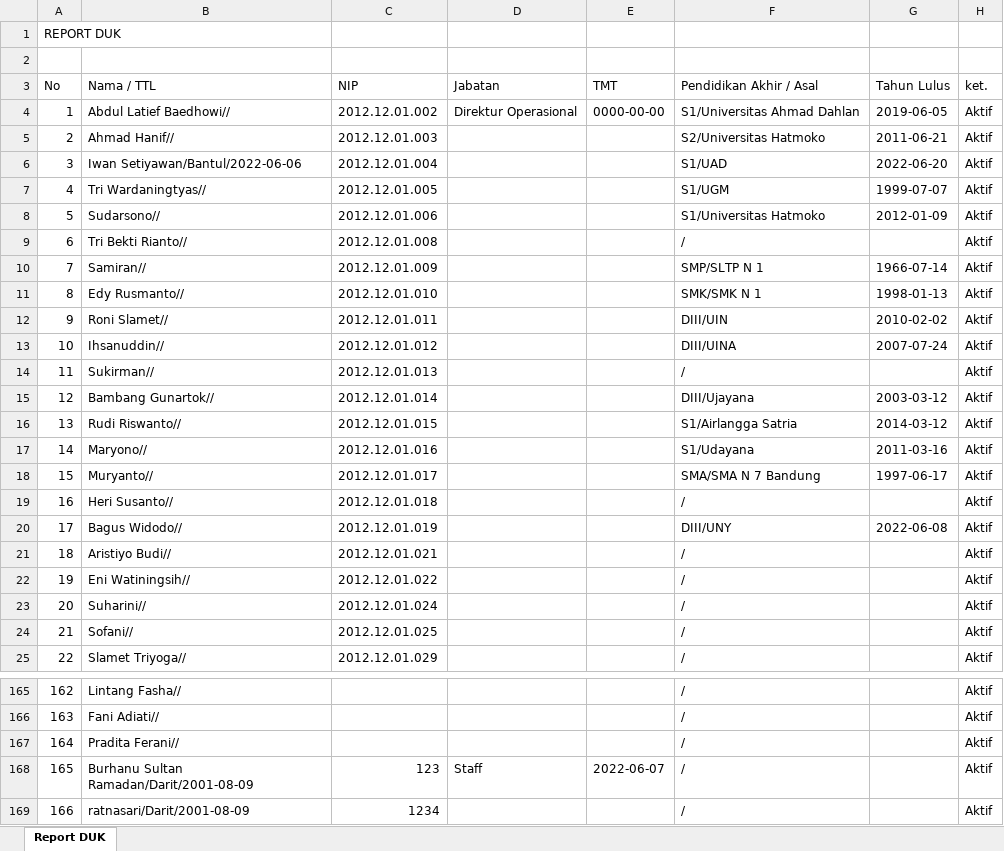
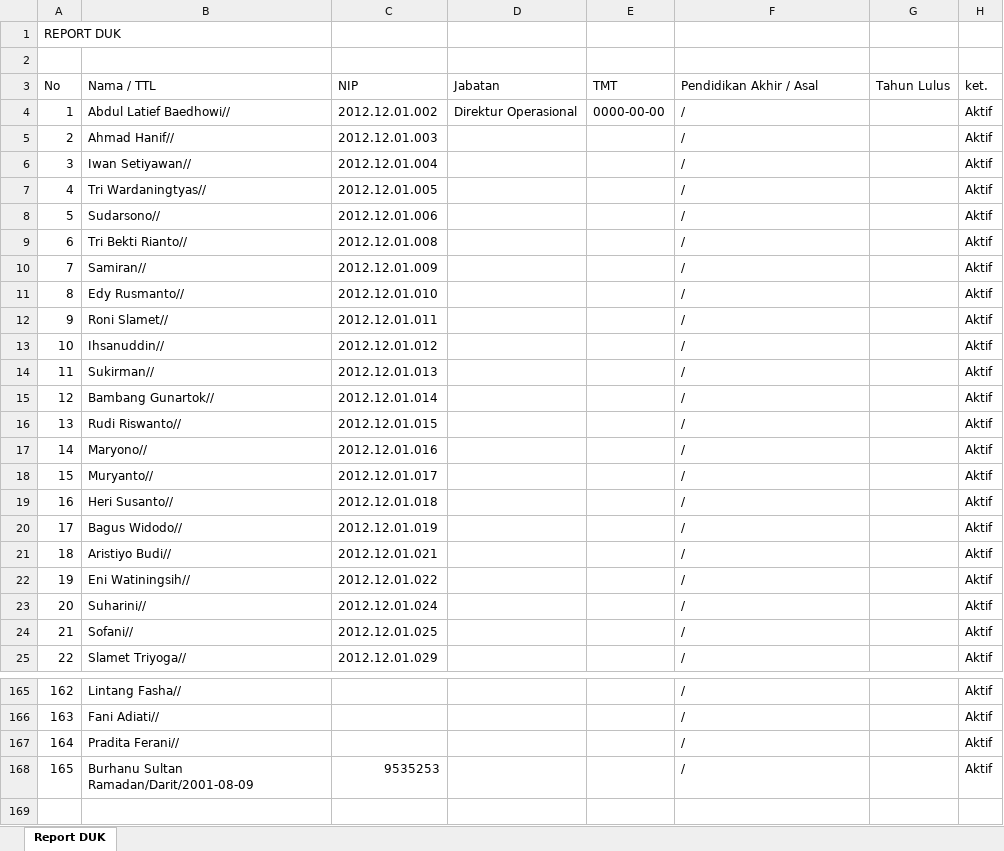
Before and after one commit to FadelNurAkhmad/Simpeg_PT_Gramasurya, an Excel workbook: assets/excel/Report DUK.xlsx, sheet Report DUK, drawn as a sheet; only a part is shown, gaps mark what is left out; values as stored, in another font and other column widths than the file's, no borders; removed rows and columns are numbered as before the commit, all else as after; the diff covers the shown part only; the diff names each change by its address in the sheet, - before the commit and + after, or states it on an @@ line.

```diff
--- a/assets/excel/Report DUK.xlsx (sheet Report DUK)
+++ b/assets/excel/Report DUK.xlsx (sheet Report DUK)
-F4 (Pendidikan Akhir / Asal): S1/Universitas Ahmad Dahlan
+F4 (Pendidikan Akhir / Asal): /
-G4 (Tahun Lulus): 2019-06-05
+G4 (Tahun Lulus): (empty)
-F5 (Pendidikan Akhir / Asal): S2/Universitas Hatmoko
+F5 (Pendidikan Akhir / Asal): /
-G5 (Tahun Lulus): 2011-06-21
+G5 (Tahun Lulus): (empty)
-row 6: 3 | Iwan Setiyawan/Bantul/2022-06-06 | 2012.12.01.004 |  |  | S1/UAD | 2022-06-20 | Aktif
+row 6: 3 | Iwan Setiyawan// | 2012.12.01.004 |  |  | / |  | Aktif
-F7 (Pendidikan Akhir / Asal): S1/UGM
+F7 (Pendidikan Akhir / Asal): /
-G7 (Tahun Lulus): 1999-07-07
+G7 (Tahun Lulus): (empty)
-F8 (Pendidikan Akhir / Asal): S1/Universitas Hatmoko
+F8 (Pendidikan Akhir / Asal): /
-G8 (Tahun Lulus): 2012-01-09
+G8 (Tahun Lulus): (empty)
-F10 (Pendidikan Akhir / Asal): SMP/SLTP N 1
+F10 (Pendidikan Akhir / Asal): /
-G10 (Tahun Lulus): 1966-07-14
+G10 (Tahun Lulus): (empty)
-F11 (Pendidikan Akhir / Asal): SMK/SMK N 1
+F11 (Pendidikan Akhir / Asal): /
-G11 (Tahun Lulus): 1998-01-13
+G11 (Tahun Lulus): (empty)
-F12 (Pendidikan Akhir / Asal): DIII/UIN
+F12 (Pendidikan Akhir / Asal): /
-G12 (Tahun Lulus): 2010-02-02
+G12 (Tahun Lulus): (empty)
-F13 (Pendidikan Akhir / Asal): DIII/UINA
+F13 (Pendidikan Akhir / Asal): /
-G13 (Tahun Lulus): 2007-07-24
+G13 (Tahun Lulus): (empty)
-F15 (Pendidikan Akhir / Asal): DIII/Ujayana
+F15 (Pendidikan Akhir / Asal): /
-G15 (Tahun Lulus): 2003-03-12
+G15 (Tahun Lulus): (empty)
-F16 (Pendidikan Akhir / Asal): S1/Airlangga Satria
+F16 (Pendidikan Akhir / Asal): /
-G16 (Tahun Lulus): 2014-03-12
+G16 (Tahun Lulus): (empty)
-F17 (Pendidikan Akhir / Asal): S1/Udayana
+F17 (Pendidikan Akhir / Asal): /
-G17 (Tahun Lulus): 2011-03-16
+G17 (Tahun Lulus): (empty)
-F18 (Pendidikan Akhir / Asal): SMA/SMA N 7 Bandung
+F18 (Pendidikan Akhir / Asal): /
-G18 (Tahun Lulus): 1997-06-17
+G18 (Tahun Lulus): (empty)
-F20 (Pendidikan Akhir / Asal): DIII/UNY
+F20 (Pendidikan Akhir / Asal): /
-G20 (Tahun Lulus): 2022-06-08
+G20 (Tahun Lulus): (empty)
-C168 (NIP): 123
+C168 (NIP): 9535253
-D168 (Jabatan): Staff
+D168 (Jabatan): (empty)
-E168 (TMT): 2022-06-07
+E168 (TMT): (empty)
-row 169: 166 | ratnasari/Darit/2001-08-09 | 1234 |  |  | / |  | Aktif
```
Also changed, not shown: 6 edited cells elsewhere in this sheet, assets/excel/Daftar Pegawai.xlsx, assets/excel/Rekap Presensi harian.xlsx, 4 other files.
